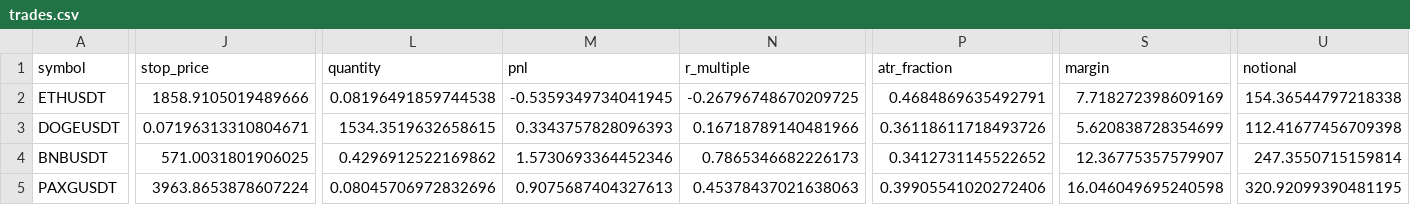
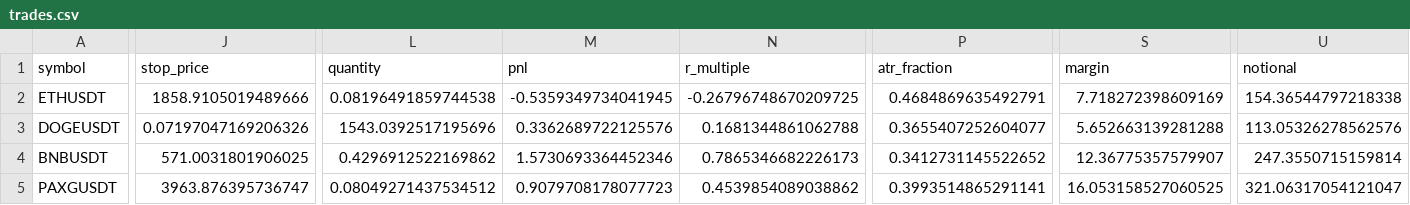
Before and after one commit to ksanta-bit/pattern-scout-eth, a CSV file: docs/trades.csv, drawn as a sheet; only a part is shown, gaps mark what is left out; the diff covers the shown part only; the diff names each change by its address in the sheet, - before the commit and + after, or states it on an @@ line.

```diff
--- a/docs/trades.csv
+++ b/docs/trades.csv
-J3 (stop_price): 0.07196313310804671
+J3 (stop_price): 0.07197047169206326
-L3 (quantity): 1534.3519632658615
+L3 (quantity): 1543.0392517195696
-M3 (pnl): 0.3343757828096393
+M3 (pnl): 0.3362689722125576
-N3 (r_multiple): 0.16718789140481966
+N3 (r_multiple): 0.1681344861062788
-P3 (atr_fraction): 0.36118611718493726
+P3 (atr_fraction): 0.3655407252604077
-S3 (margin): 5.620838728354699
+S3 (margin): 5.652663139281288
-U3 (notional): 112.41677456709398
+U3 (notional): 113.05326278562576
-J5 (stop_price): 3963.8653878607224
+J5 (stop_price): 3963.876395736747
-L5 (quantity): 0.08045706972832696
+L5 (quantity): 0.08049271437534512
-M5 (pnl): 0.9075687404327613
+M5 (pnl): 0.9079708178077723
-N5 (r_multiple): 0.45378437021638063
+N5 (r_multiple): 0.4539854089038862
-P5 (atr_fraction): 0.39905541020272406
+P5 (atr_fraction): 0.3993514865291141
-S5 (margin): 16.046049695240598
+S5 (margin): 16.053158527060525
-U5 (notional): 320.92099390481195
+U5 (notional): 321.06317054121047
```
Also changed, not shown: 8 edited cells elsewhere in this file, docs/equity_curve.csv, 4 other files.
